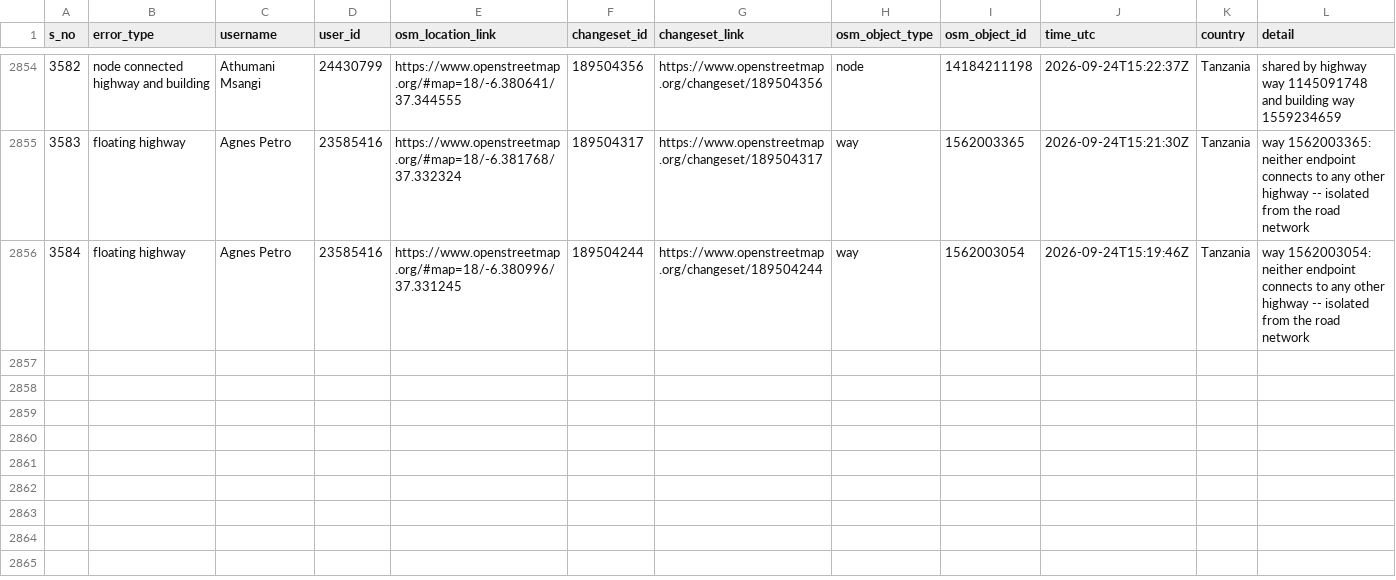
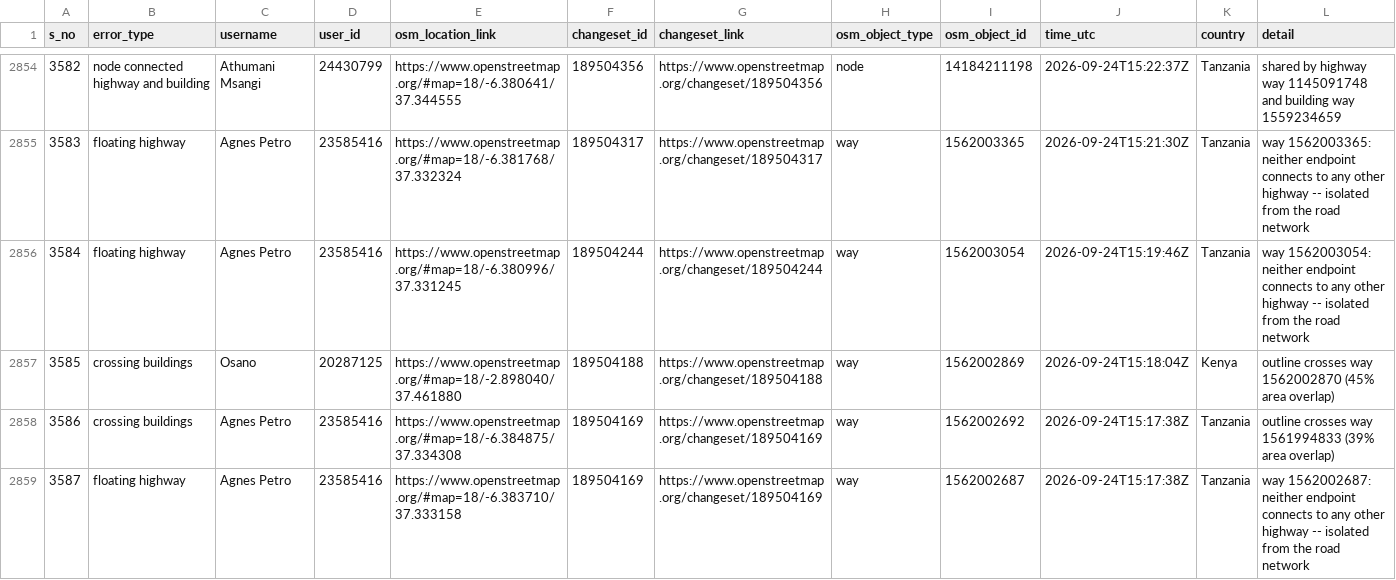
Before and after one commit to KingVik-Planet/OSM_Quality_Check, a CSV file: data/quality_check_1.csv, drawn as a sheet; only a part is shown, gaps mark what is left out; the diff names each change by its address in the sheet, - before the commit and + after, or states it on an @@ line.

```diff
--- a/data/quality_check_1.csv
+++ b/data/quality_check_1.csv
+row 2857: 3585 | crossing buildings | Osano | 20287125 | https://www.openstreetmap.org/#map=18/-2.898040/37.461880 | 189504188 | https://www.openstreetmap.org/changeset/189504188 | way | 1562002869 | 2026-09-24T15:18:04Z | Kenya | outline crosses way 1562002870 (45% area overlap)
+row 2858: 3586 | crossing buildings | Agnes Petro | 23585416 | https://www.openstreetmap.org/#map=18/-6.384875/37.334308 | 189504169 | https://www.openstreetmap.org/changeset/189504169 | way | 1562002692 | 2026-09-24T15:17:38Z | Tanzania | outline crosses way 1561994833 (39% area overlap)
+row 2859: 3587 | floating highway | Agnes Petro | 23585416 | https://www.openstreetmap.org/#map=18/-6.383710/37.333158 | 189504169 | https://www.openstreetmap.org/changeset/189504169 | way | 1562002687 | 2026-09-24T15:17:38Z | Tanzania | way 1562002687: neither endpoint connects to any other highway -- isolated from the road network
```
Also changed, not shown: 2 other files.
